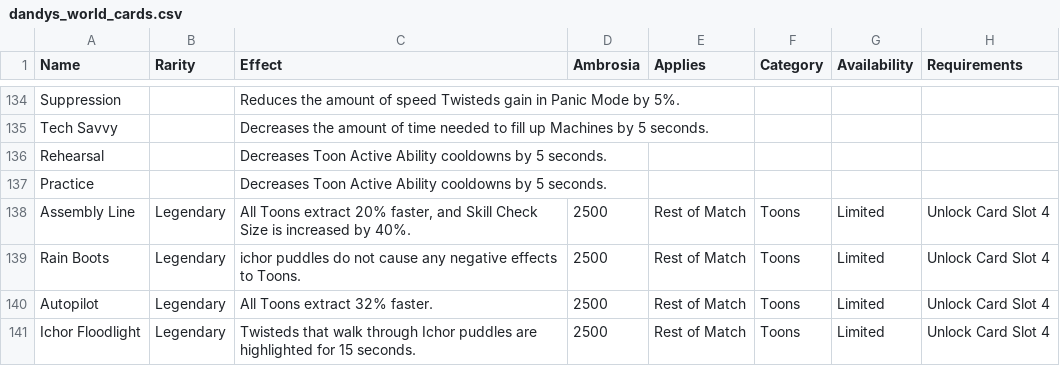
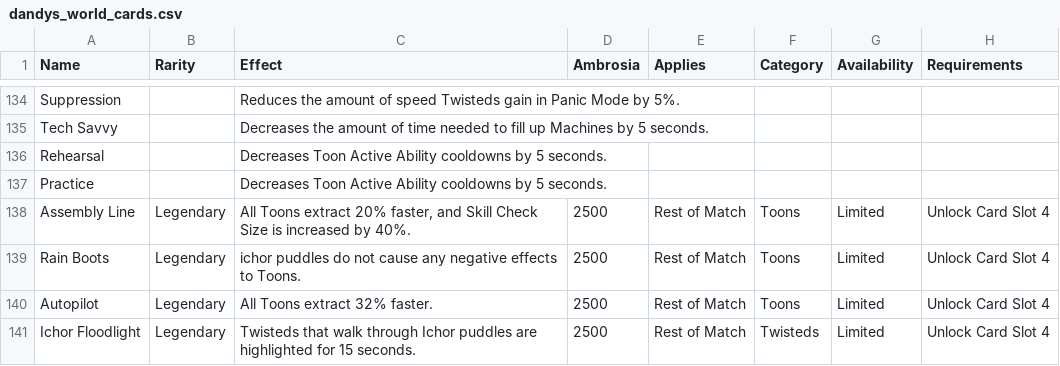
Before and after one commit to flat20/dandys-world-cards, a CSV file: dandys_world_cards.csv, drawn as a sheet; only a part is shown, gaps mark what is left out.

Commit message:
Fixed .csv

```diff
--- a/dandys_world_cards.csv
+++ b/dandys_world_cards.csv
@@ -140,2 +140,2 @@ Rain Boots,Legendary,ichor puddles do not cause any negative effects to Toons.,2
 Autopilot,Legendary,All Toons extract 32% faster.,2500,Rest of Match,Toons,Limited,Unlock Card Slot 4
-Ichor Floodlight,Legendary,Twisteds that walk through Ichor puddles are highlighted for 15 seconds.,2500,Rest of Match,Toons,Limited,Unlock Card Slot 4
+Ichor Floodlight,Legendary,Twisteds that walk through Ichor puddles are highlighted for 15 seconds.,2500,Rest of Match,Twisteds,Limited,Unlock Card Slot 4
```
